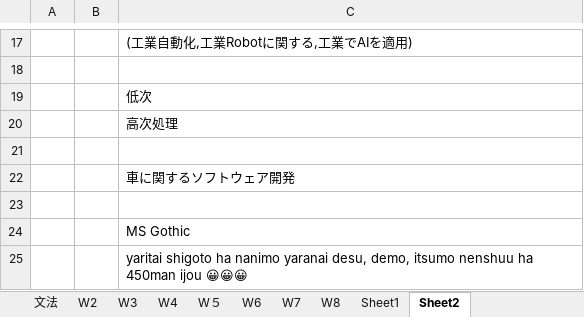
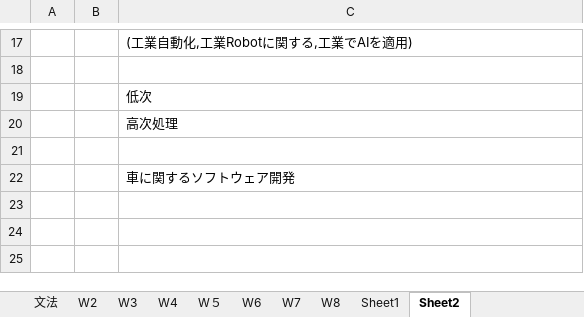
Before and after one commit to tranvancanh/tiengnhat, an Excel workbook: Soumatome N2 Kanji.xlsx, sheet Sheet2, drawn as a sheet; only a part is shown, gaps mark what is left out; values as stored, in another font and other column widths than the file's, no borders; the diff names each change by its address in the sheet, - before the commit and + after, or states it on an @@ line.

```diff
--- a/Soumatome N2 Kanji.xlsx (sheet Sheet2)
+++ b/Soumatome N2 Kanji.xlsx (sheet Sheet2)
-row 23: (empty)
-row 24:  |  | MS Gothic
-row 25:  |  | yaritai shigoto ha nanimo yaranai desu, demo, itsumo nenshuu ha 450man ijou 😀😀😀
```
Also changed, not shown: sheet W8, sheet 文法, sheet Sheet1, other sheet tabs.
